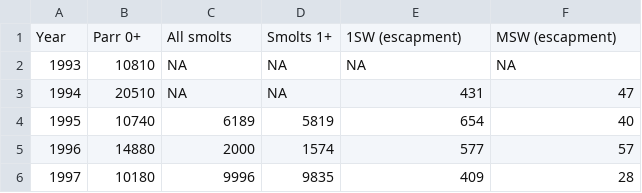
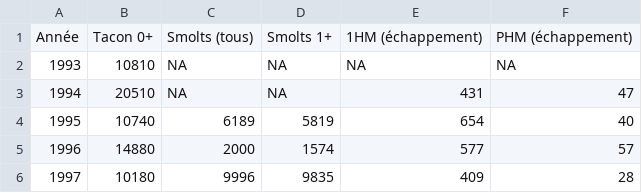
Before and after one commit to ORE-DiaPFC/Abondance, a CSV file: Scorff/Bilan_Scorff_2021.csv, drawn as a sheet; only a part is shown.

Commit message:
maj bilan scorff

```diff
--- a/Scorff/Bilan_Scorff_2021.csv
+++ b/Scorff/Bilan_Scorff_2021.csv
@@ -1,2 +1,2 @@
-"Year","Parr 0+","All smolts","Smolts 1+","1SW (escapment)","MSW (escapment)"
+"Année","Tacon 0+","Smolts (tous)","Smolts 1+","1HM (échappement)","PHM (échappement)"
 1993,10810,NA,NA,NA,NA
```
Also changed, not shown: 6 other files.
